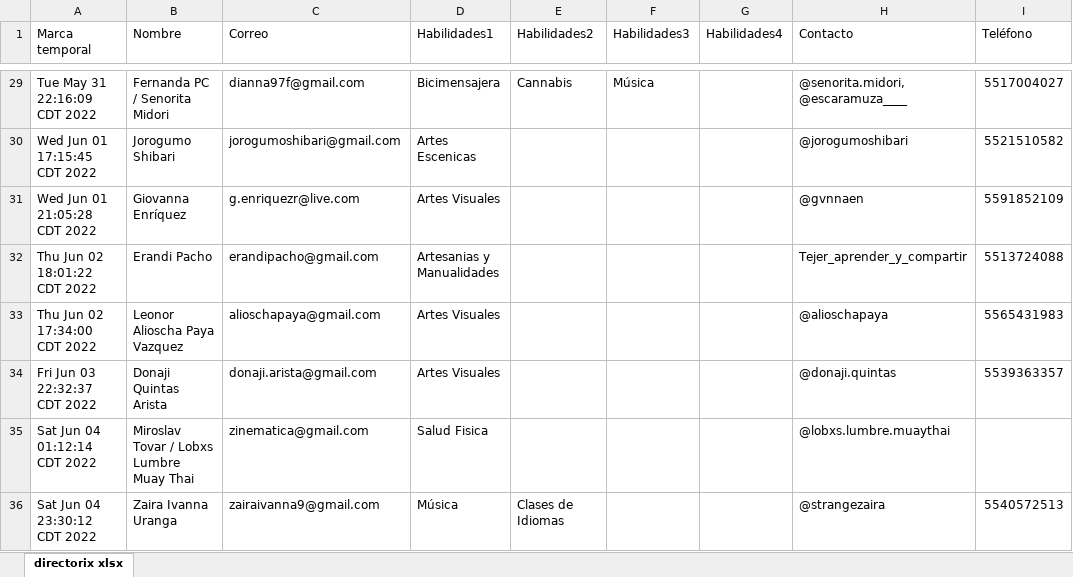
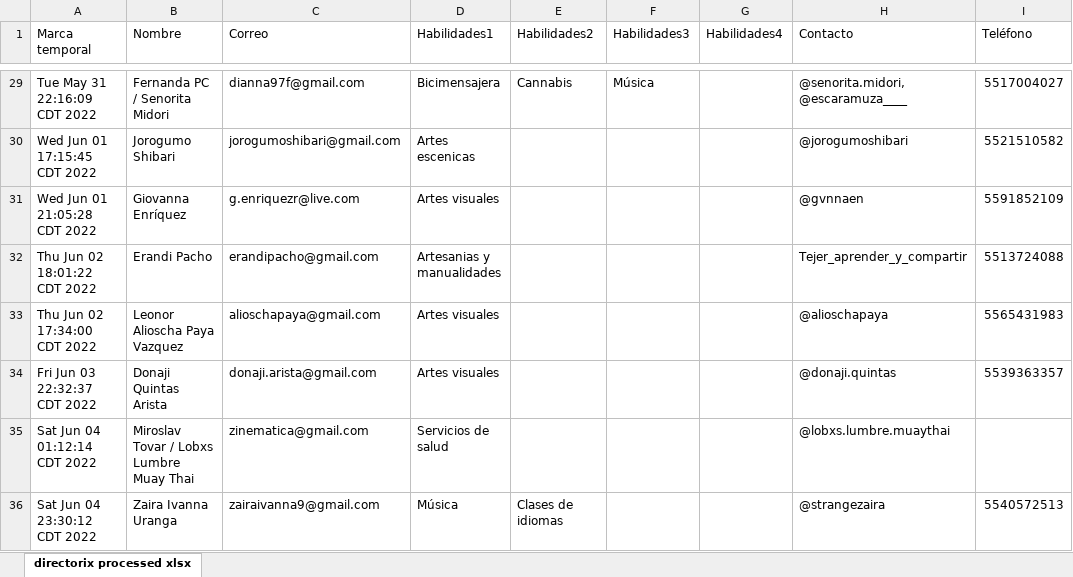
Before and after one commit to fer-aguirre/directorix-disidente, an Excel workbook: data/directorix-processed.xlsx, sheet directorix processed xlsx, drawn as a sheet; only a part is shown, gaps mark what is left out; values as stored, in another font and other column widths than the file's, no borders; the diff covers the shown part only; the diff names each change by its address in the sheet, - before the commit and + after, or states it on an @@ line.

```diff
--- a/data/directorix-processed.xlsx (sheet directorix processed xlsx)
+++ b/data/directorix-processed.xlsx (sheet directorix processed xlsx)
-sheet tab: directorix xlsx
+sheet tab: directorix processed xlsx
-D30 (Habilidades1): Artes Escenicas
+D30 (Habilidades1): Artes escenicas
-D31 (Habilidades1): Artes Visuales
+D31 (Habilidades1): Artes visuales
-D32 (Habilidades1): Artesanias y Manualidades
+D32 (Habilidades1): Artesanias y manualidades
-D33:D34 (Habilidades1): Artes Visuales
+D33:D34 (Habilidades1): Artes visuales
-D35 (Habilidades1): Salud Fisica
+D35 (Habilidades1): Servicios de salud
-E36 (Habilidades2): Clases de Idiomas
+E36 (Habilidades2): Clases de idiomas
```
Also changed, not shown: 29 edited cells elsewhere in this sheet.
